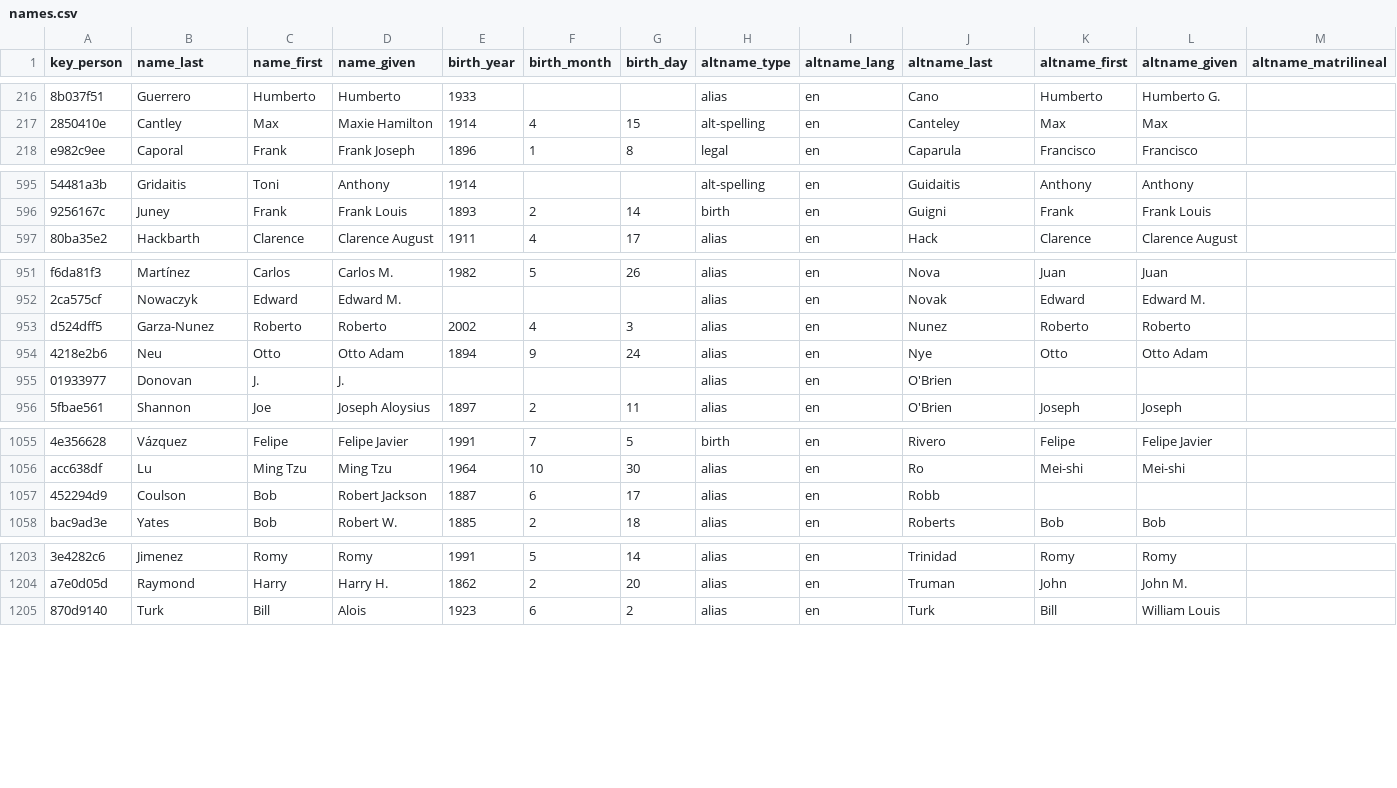
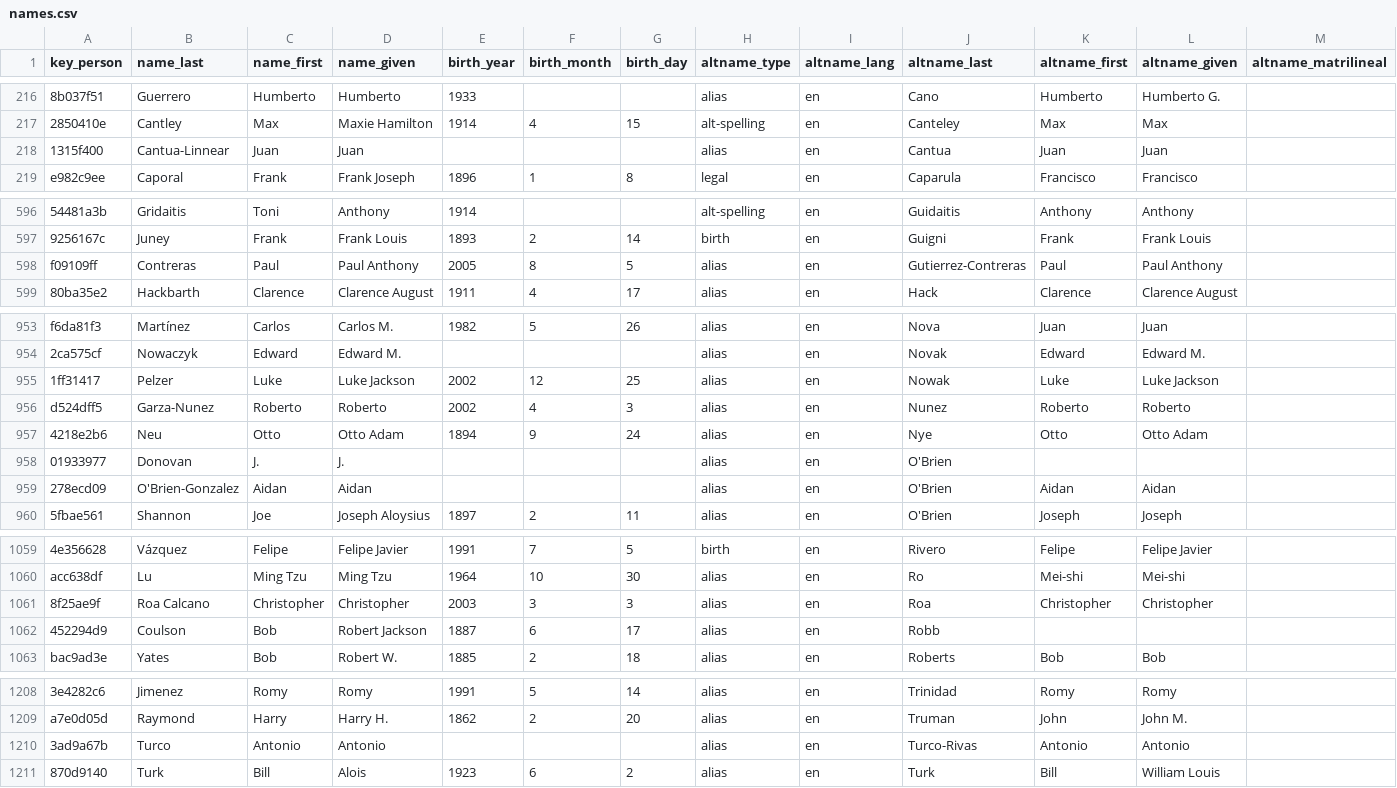
Before and after one commit to chadwickbureau/register, a CSV file: data/names.csv, drawn as a sheet; only a part is shown, gaps mark what is left out; rows hold the shown columns only; the diff covers the shown part only; the diff names each change by its address in the sheet, - before the commit and + after, or states it on an @@ line.

Commit message:
Update people and names as of 2026-05-01.

```diff
--- a/data/names.csv
+++ b/data/names.csv
+row 218: 1315f400 | Cantua-Linnear | Juan | Juan |  |  |  | alias | en | Cantua | Juan | Juan
+row 598: f09109ff | Contreras | Paul | Paul Anthony | 2005 | 8 | 5 | alias | en | Gutierrez-Contreras | Paul | Paul Anthony
+row 955: 1ff31417 | Pelzer | Luke | Luke Jackson | 2002 | 12 | 25 | alias | en | Nowak | Luke | Luke Jackson
+row 959: 278ecd09 | O'Brien-Gonzalez | Aidan | Aidan |  |  |  | alias | en | O'Brien | Aidan | Aidan
+row 1061: 8f25ae9f | Roa Calcano | Christopher | Christopher | 2003 | 3 | 3 | alias | en | Roa | Christopher | Christopher
+row 1210: 3ad9a67b | Turco | Antonio | Antonio |  |  |  | alias | en | Turco-Rivas | Antonio | Antonio
```
Also changed, not shown: 8 edited cells elsewhere in this file, 16 other files.
